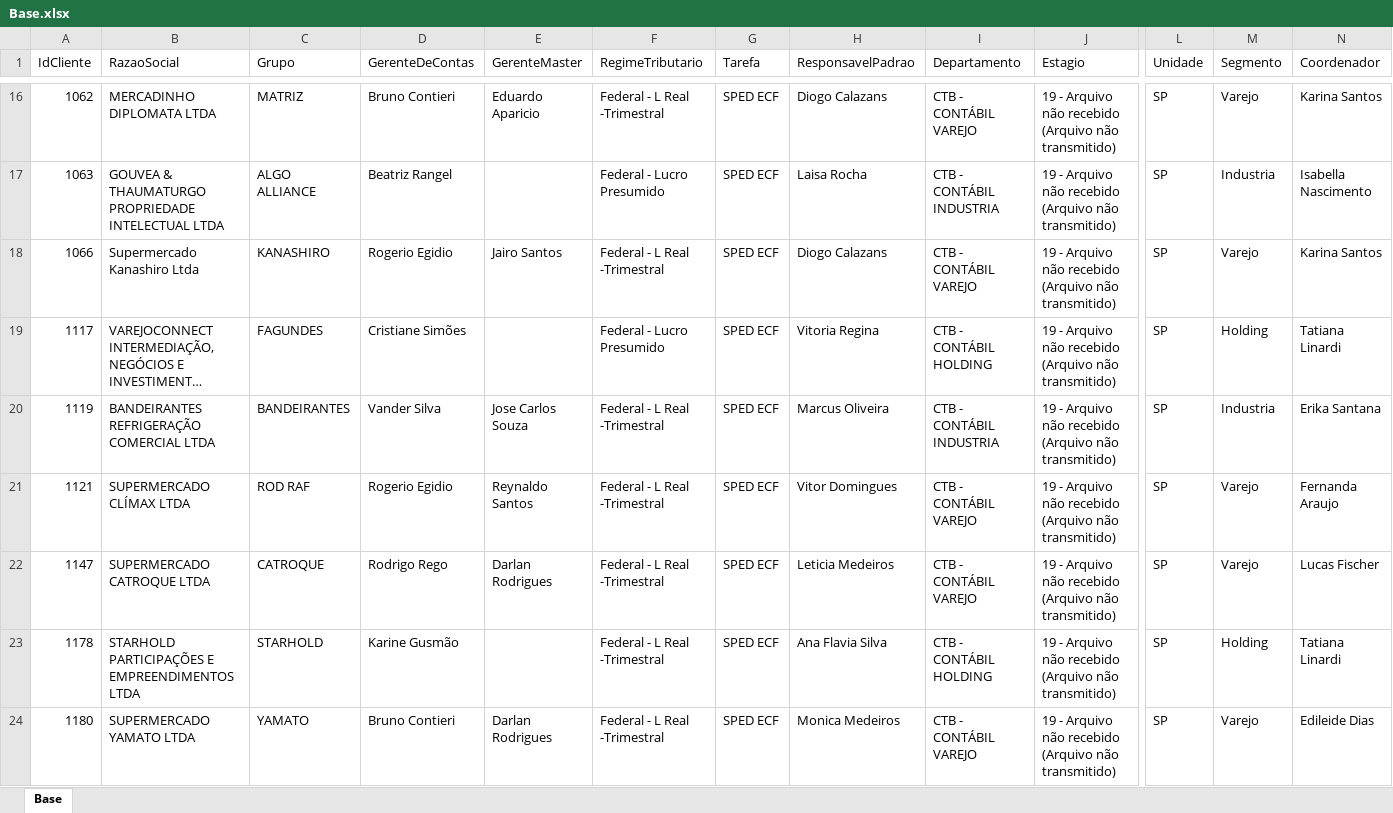
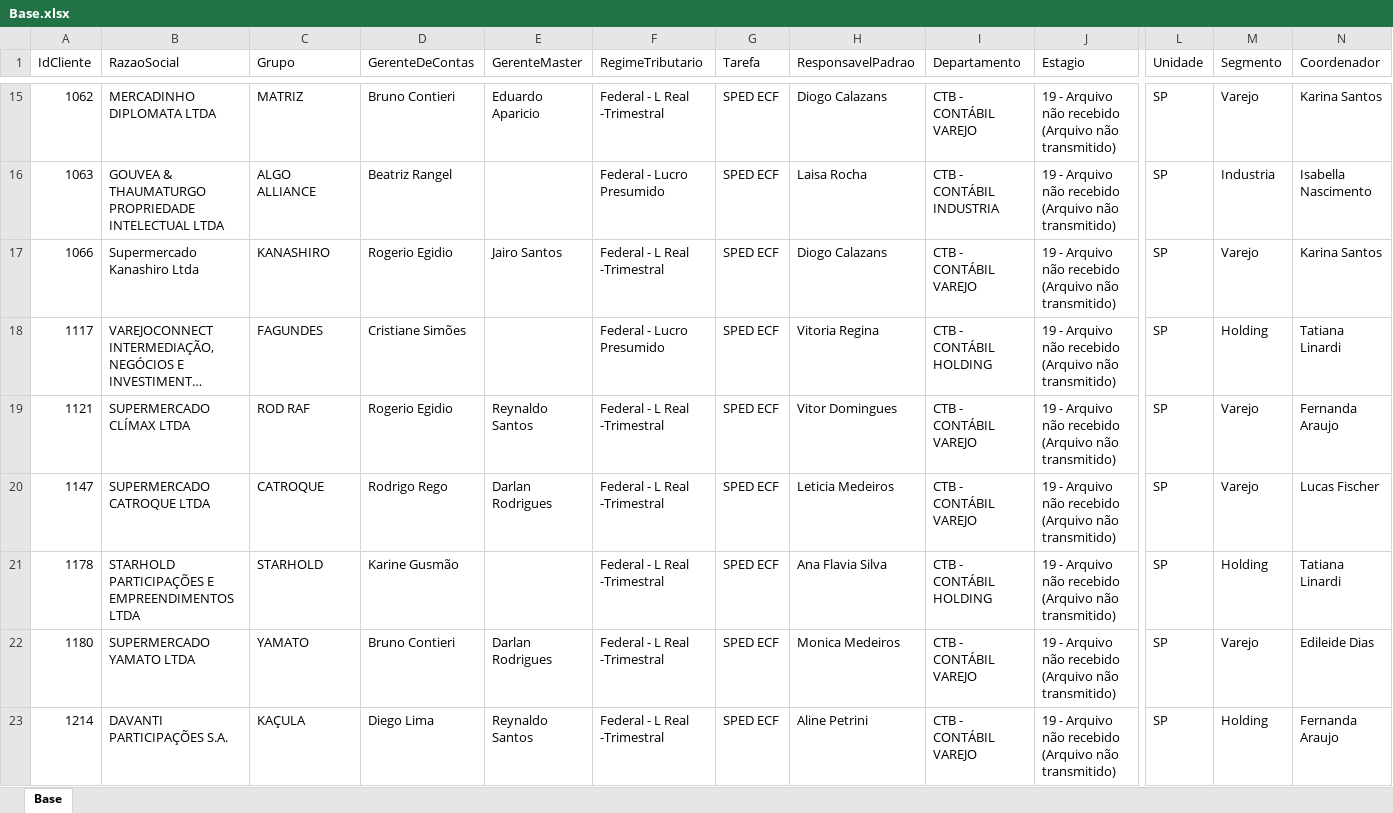
Before and after one commit to Controladoria-MG/Controle-de-SPED, an Excel workbook: data/base_formatada/Base.xlsx, sheet Base, drawn as a sheet; only a part is shown, gaps mark what is left out; the shorter side is filled out with more unchanged rows; long unchanged cells end in …; values as stored, in another font and other column widths than the file's, no borders; removed rows and columns are numbered as before the commit, all else as after; rows hold the shown columns only; the diff covers the shown part only; the diff names each change by its address in the sheet, - before the commit and + after, or states it on an @@ line.

```diff
--- a/data/base_formatada/Base.xlsx (sheet Base)
+++ b/data/base_formatada/Base.xlsx (sheet Base)
-row 20: 1119 | BANDEIRANTES REFRIGERAÇÃO COMERCIAL LTDA | BANDEIRANTES | Vander Silva | Jose Carlos Souza | Federal - L Real -Trimestral | SPED ECF | Marcus Oliveira | CTB - CONTÁBIL INDUSTRIA | 19 - Arquivo não recebido (Arquivo não transmitido) | SP | Industria | Erika Santana
```
Also changed, not shown: 39 added rows, 39 removed rows and 6 edited cells elsewhere in this sheet.
